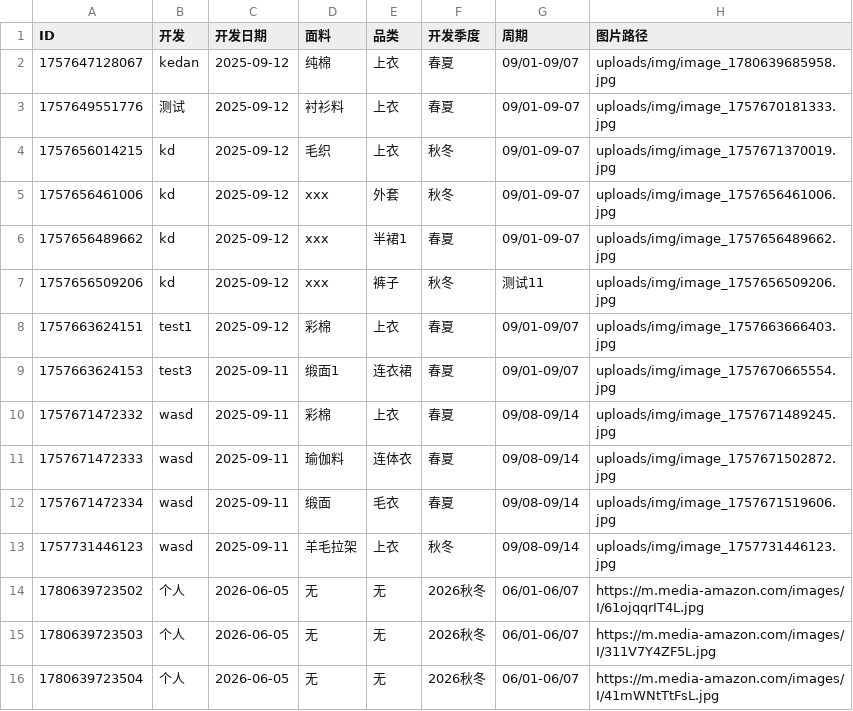
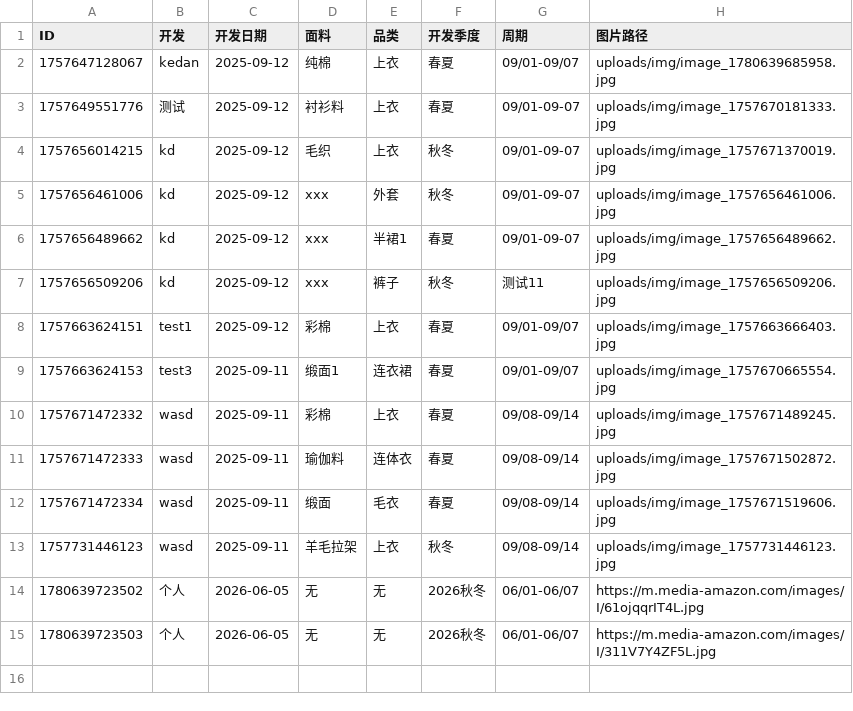
Before and after one commit to wasdkd/Amazon, a CSV file: uploads/products.csv, drawn as a sheet.

Commit message:
删除产品: ID 1780639723504

```diff
--- a/uploads/products.csv
+++ b/uploads/products.csv
@@ -15,2 +15 @@ ID,开发,开发日期,面料,品类,开发季度,周期,图片路径
 "1780639723503","个人","2026-06-05","无","无","2026秋冬","06/01-06/07","https://m.media-amazon.com/images/I/311V7Y4ZF5L.jpg"
-"1780639723504","个人","2026-06-05","无","无","2026秋冬","06/01-06/07","https://m.media-amazon.com/images/I/41mWNtTtFsL.jpg"
```
